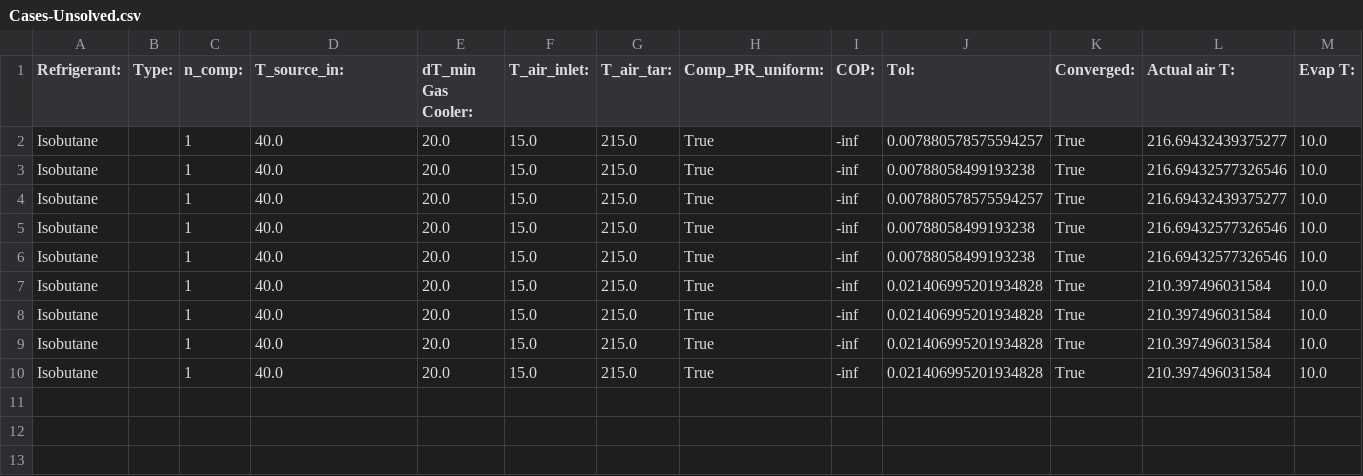
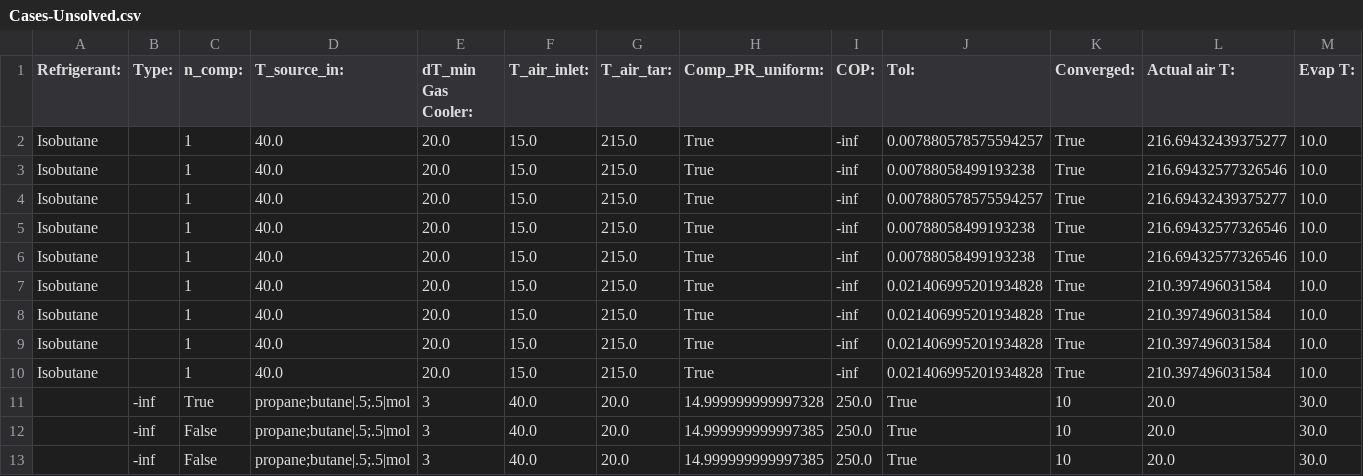
Before and after one commit to waikato-ahuora-smart-energy-systems/HeatPumpLab, a CSV file: results/Cases-Unsolved.csv, drawn as a sheet; only a part is shown; rows hold the shown columns only; the diff names each change by its address in the sheet, - before the commit and + after, or states it on an @@ line.

Commit message:
Fixed the solver for non-isothermal evaporation cases.

```diff
--- a/results/Cases-Unsolved.csv
+++ b/results/Cases-Unsolved.csv
+row 11:  | -inf | True | propane;butane|.5;.5|mol | 3 | 40.0 | 20.0 | 14.999999999997328 | 250.0 | True | 10 | 20.0 | 30.0
+row 12:  | -inf | False | propane;butane|.5;.5|mol | 3 | 40.0 | 20.0 | 14.999999999997385 | 250.0 | True | 10 | 20.0 | 30.0
+row 13:  | -inf | False | propane;butane|.5;.5|mol | 3 | 40.0 | 20.0 | 14.999999999997385 | 250.0 | True | 10 | 20.0 | 30.0
```
Also changed, not shown: 13 other files.
